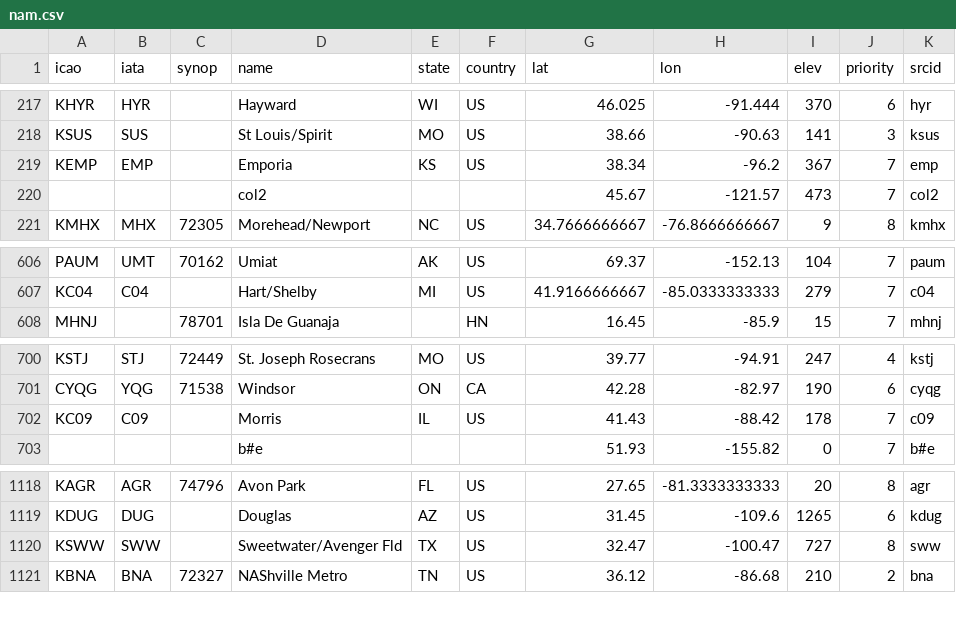
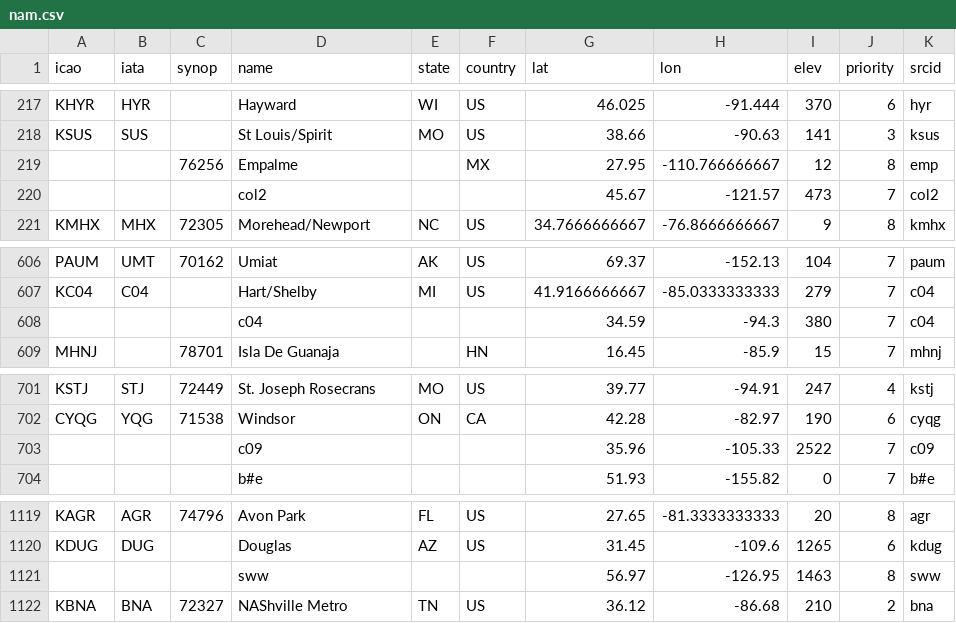
Before and after one commit to sharppy/SHARPpy, a CSV file: datasources/nam.csv, drawn as a sheet; only a part is shown, gaps mark what is left out.

```diff
--- a/datasources/nam.csv
+++ b/datasources/nam.csv
@@ -218,3 +218,3 @@ KHYR,HYR,,Hayward,WI,US,46.025,-91.444,370,6,hyr
 KSUS,SUS,,St Louis/Spirit,MO,US,38.66,-90.63,141,3,ksus
-KEMP,EMP,,Emporia,KS,US,38.34,-96.2,367,7,emp
+,,76256,Empalme,,MX,27.95,-110.766666667,12,8,emp
 ,,,col2,,,45.67,-121.57,473,7,col2
@@ -607,2 +607,3 @@ PAUM,UMT,70162,Umiat,AK,US,69.37,-152.13,104,7,paum
 KC04,C04,,Hart/Shelby,MI,US,41.9166666667,-85.0333333333,279,7,c04
+,,,c04,,,34.59,-94.3,380,7,c04
 MHNJ,,78701,Isla De Guanaja,,HN,16.45,-85.9,15,7,mhnj
@@ -701,3 +702,3 @@ KSTJ,STJ,72449,St. Joseph Rosecrans,MO,US,39.77,-94.91,247,4,kstj
 CYQG,YQG,71538,Windsor,ON,CA,42.28,-82.97,190,6,cyqg
-KC09,C09,,Morris,IL,US,41.43,-88.42,178,7,c09
+,,,c09,,,35.96,-105.33,2522,7,c09
 ,,,b#e,,,51.93,-155.82,0,7,b#e
@@ -1119,3 +1120,3 @@ KAGR,AGR,74796,Avon Park,FL,US,27.65,-81.3333333333,20,8,agr
 KDUG,DUG,,Douglas,AZ,US,31.45,-109.6,1265,6,kdug
-KSWW,SWW,,Sweetwater/Avenger Fld,TX,US,32.47,-100.47,727,8,sww
+,,,sww,,,56.97,-126.95,1463,8,sww
 KBNA,BNA,72327,NAShville Metro,TN,US,36.12,-86.68,210,2,bna
```
Also changed, not shown: datasources/gfs.csv, datasources/hrrr.csv, 8 other files.
